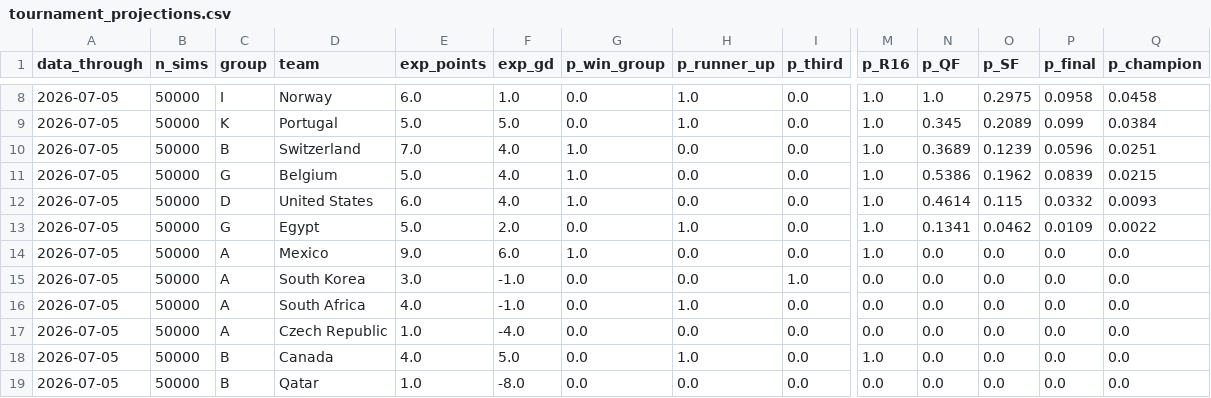
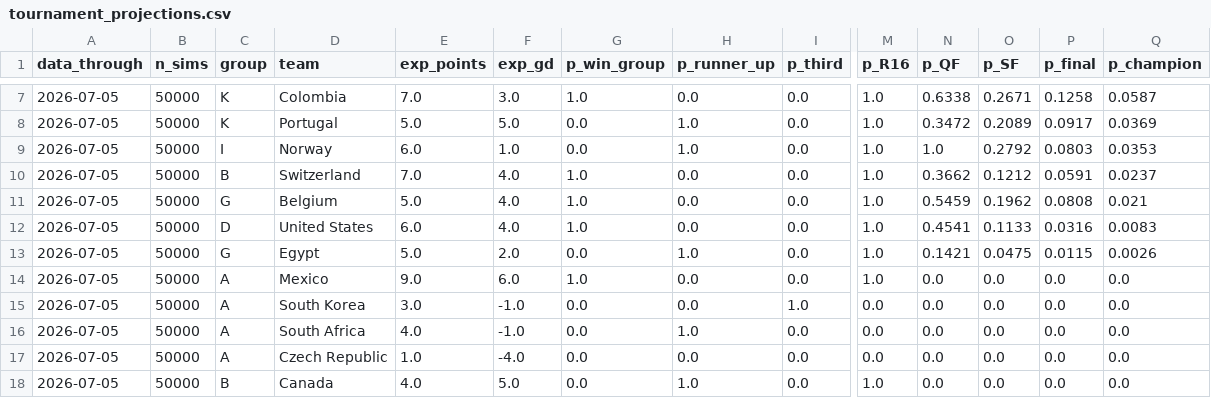
Before and after one commit to JustusVermaakSkystrm/ig-trading-bot, a CSV file: worldcup/outputs/site/tournament_projections.csv, drawn as a sheet; only a part is shown, gaps mark what is left out; the shorter side is filled out with more unchanged rows; addresses are those after the commit; rows hold the shown columns only; the diff covers the shown part only; the diff names each change by its address in the sheet, - before the commit and + after, or states it on an @@ line.

```diff
--- a/worldcup/outputs/site/tournament_projections.csv
+++ b/worldcup/outputs/site/tournament_projections.csv
-C7 (group): I
+C7 (group): K
-D7 (team): Norway
+D7 (team): Colombia
-E7 (exp_points): 6.0
+E7 (exp_points): 7.0
-F7 (exp_gd): 1.0
+F7 (exp_gd): 3.0
-G7 (p_win_group): 0.0
+G7 (p_win_group): 1.0
-H7 (p_runner_up): 1.0
+H7 (p_runner_up): 0.0
-N7 (p_QF): 1.0
+N7 (p_QF): 0.6338
-O7 (p_SF): 0.2975
+O7 (p_SF): 0.2671
-P7 (p_final): 0.0958
+P7 (p_final): 0.1258
-Q7 (p_champion): 0.0458
+Q7 (p_champion): 0.0587
-N8 (p_QF): 0.345
+N8 (p_QF): 0.3472
-P8 (p_final): 0.099
+P8 (p_final): 0.0917
-Q8 (p_champion): 0.0384
+Q8 (p_champion): 0.0369
+row 9: 2026-07-05 | 50000 | I | Norway | 6.0 | 1.0 | 0.0 | 1.0 | 0.0 | 1.0 | 1.0 | 0.2792 | 0.0803 | 0.0353
-N10 (p_QF): 0.3689
+N10 (p_QF): 0.3662
-O10 (p_SF): 0.1239
+O10 (p_SF): 0.1212
-P10 (p_final): 0.0596
+P10 (p_final): 0.0591
-Q10 (p_champion): 0.0251
+Q10 (p_champion): 0.0237
-N11 (p_QF): 0.5386
+N11 (p_QF): 0.5459
-P11 (p_final): 0.0839
+P11 (p_final): 0.0808
-Q11 (p_champion): 0.0215
+Q11 (p_champion): 0.021
-N12 (p_QF): 0.4614
+N12 (p_QF): 0.4541
-O12 (p_SF): 0.115
+O12 (p_SF): 0.1133
-P12 (p_final): 0.0332
+P12 (p_final): 0.0316
-Q12 (p_champion): 0.0093
+Q12 (p_champion): 0.0083
-N13 (p_QF): 0.1341
+N13 (p_QF): 0.1421
-O13 (p_SF): 0.0462
+O13 (p_SF): 0.0475
-P13 (p_final): 0.0109
+P13 (p_final): 0.0115
-Q13 (p_champion): 0.0022
+Q13 (p_champion): 0.0026
```
Also changed, not shown: 1 removed row and 24 edited cells elsewhere in this file, worldcup/outputs/history.csv, worldcup/outputs/match_probabilities.csv, 7 other files.
